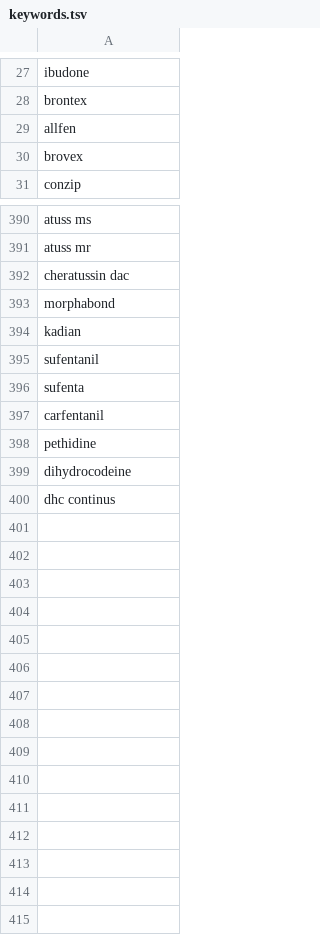
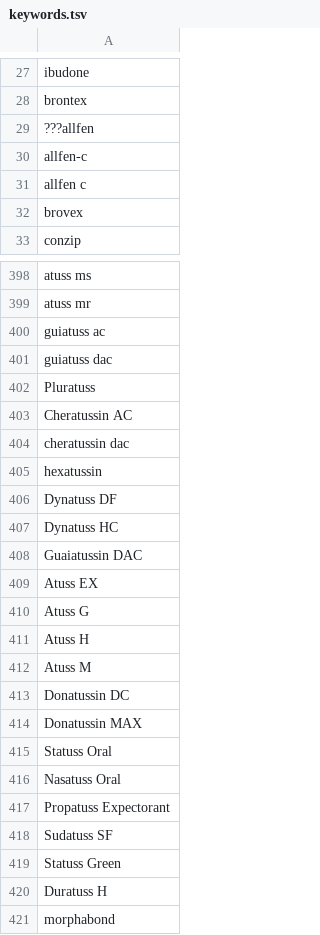
Before and after one commit to comorbidity/medgen-data, a TSV file: opioid/keywords.tsv, drawn as a sheet; only a part is shown, gaps mark what is left out; the shorter side is filled out with more unchanged rows; the diff covers the shown part only.

Commit message:
revisions from @wasz

```diff
--- a/opioid/keywords.tsv
+++ b/opioid/keywords.tsv
@@ -28,3 +28,5 @@ ibudone
 brontex
-allfen
+???allfen
+allfen-c
+allfen c
 brovex
@@ -391,3 +399,23 @@ atuss ms
 atuss mr
+guiatuss ac
+guiatuss dac
+Pluratuss
+Cheratussin AC
 cheratussin dac
+hexatussin
+Dynatuss DF
+Dynatuss HC
+Guaiatussin DAC
+Atuss EX
+Atuss G
+Atuss H
+Atuss M
+Donatussin DC
+Donatussin MAX
+Statuss Oral
+Nasatuss Oral
+Propatuss Expectorant
+Sudatuss SF
+Statuss Green
+Duratuss H
 morphabond
```
Also changed, not shown: 16 added rows, 5 removed rows and 8 edited cells elsewhere in this file.
